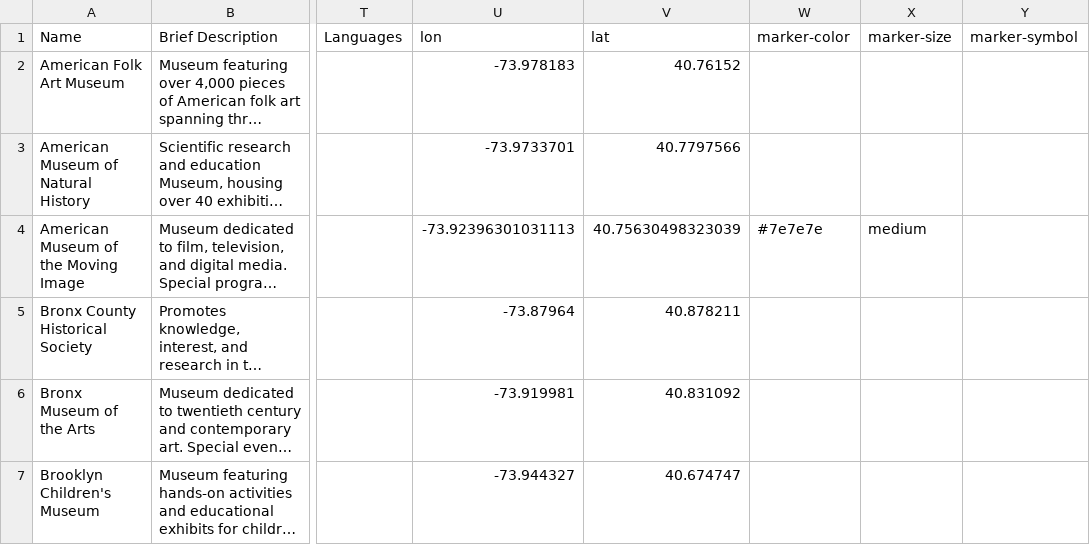
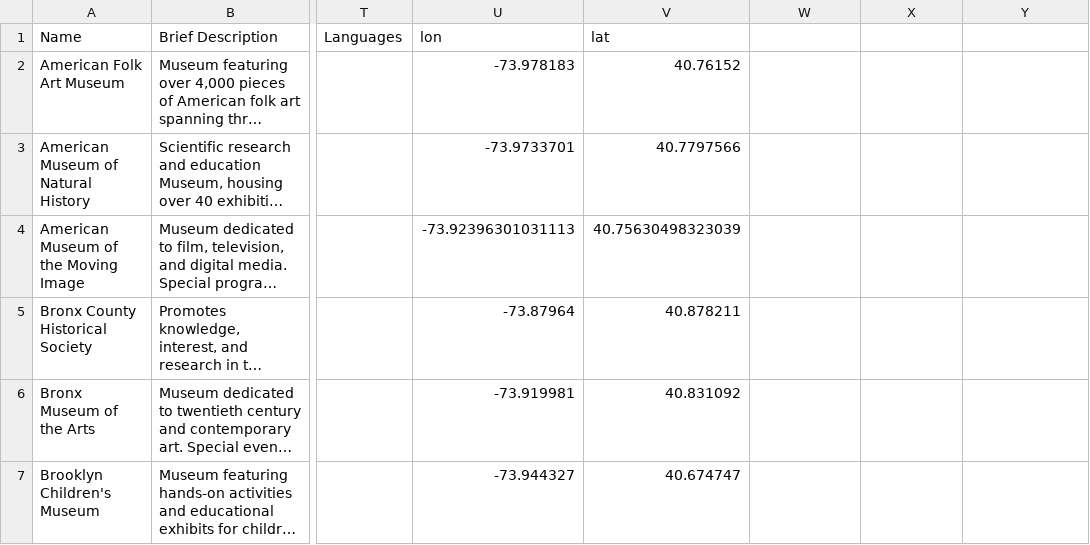
Before and after one commit to mgiraldo/nyc-cultural-institutions-map, a CSV file: spreadsheet-museums.csv, drawn as a sheet; only a part is shown, gaps mark what is left out; long unchanged cells end in …; the diff names each change by its address in the sheet, - before the commit and + after, or states it on an @@ line.

Commit message:
:space_invader: removed styling stuff

```diff
--- a/spreadsheet-museums.csv
+++ b/spreadsheet-museums.csv
-W1: marker-color
+W1: (empty)
-X1: marker-size
+X1: (empty)
-Y1: marker-symbol
+Y1: (empty)
-W4: #7e7e7e
+W4: (empty)
-X4: medium
+X4: (empty)
```
